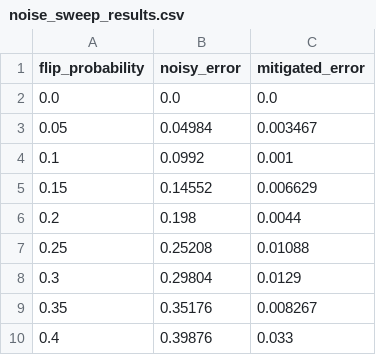
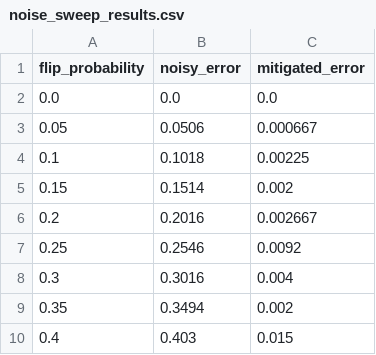
Before and after one commit to bjrichard/nisq-compiler-mitigation, a CSV file: experiments/results/noise_sweep_results.csv, drawn as a sheet.

Commit message:
docs(results): refresh noise sweep CSV

```diff
--- a/experiments/results/noise_sweep_results.csv
+++ b/experiments/results/noise_sweep_results.csv
@@ -2,9 +2,9 @@ flip_probability,noisy_error,mitigated_error
 0.0,0.0,0.0
-0.05,0.04984,0.003467
-0.1,0.0992,0.001
-0.15,0.14552,0.006629
-0.2,0.198,0.0044
-0.25,0.25208,0.01088
-0.3,0.29804,0.0129
-0.35,0.35176,0.008267
-0.4,0.39876,0.033
+0.05,0.0506,0.000667
+0.1,0.1018,0.00225
+0.15,0.1514,0.002
+0.2,0.2016,0.002667
+0.25,0.2546,0.0092
+0.3,0.3016,0.004
+0.35,0.3494,0.002
+0.4,0.403,0.015
```
